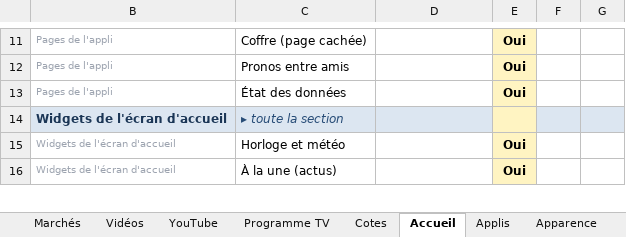
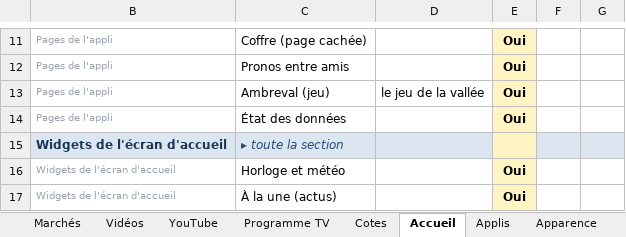
Before and after one commit to ZyAvo/iPhone-Dock, an Excel workbook: configuration.xlsx, sheet Accueil, drawn as a sheet; only a part is shown, gaps mark what is left out; values as stored, in another font and other column widths than the file's, no borders; conditional formats not drawn; the diff names each change by its address in the sheet, - before the commit and + after, or states it on an @@ line.

```diff
--- a/configuration.xlsx (sheet Accueil)
+++ b/configuration.xlsx (sheet Accueil)
+row 13: Pages de l'appli | Ambreval (jeu) | le jeu de la vallée | Oui
```
Also changed, not shown: sheet Lisez-moi, hidden cells, config/configuration-resultat.xlsx, 5 other files.
